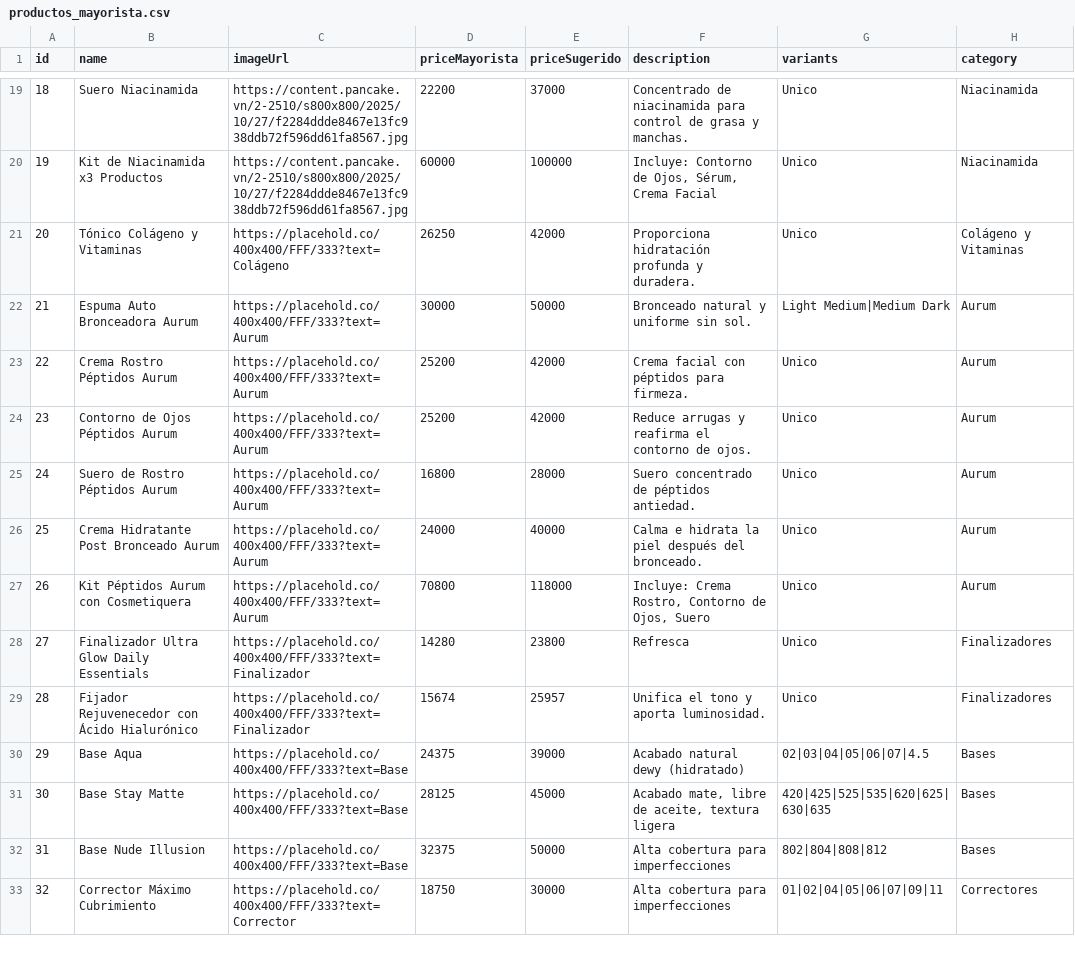
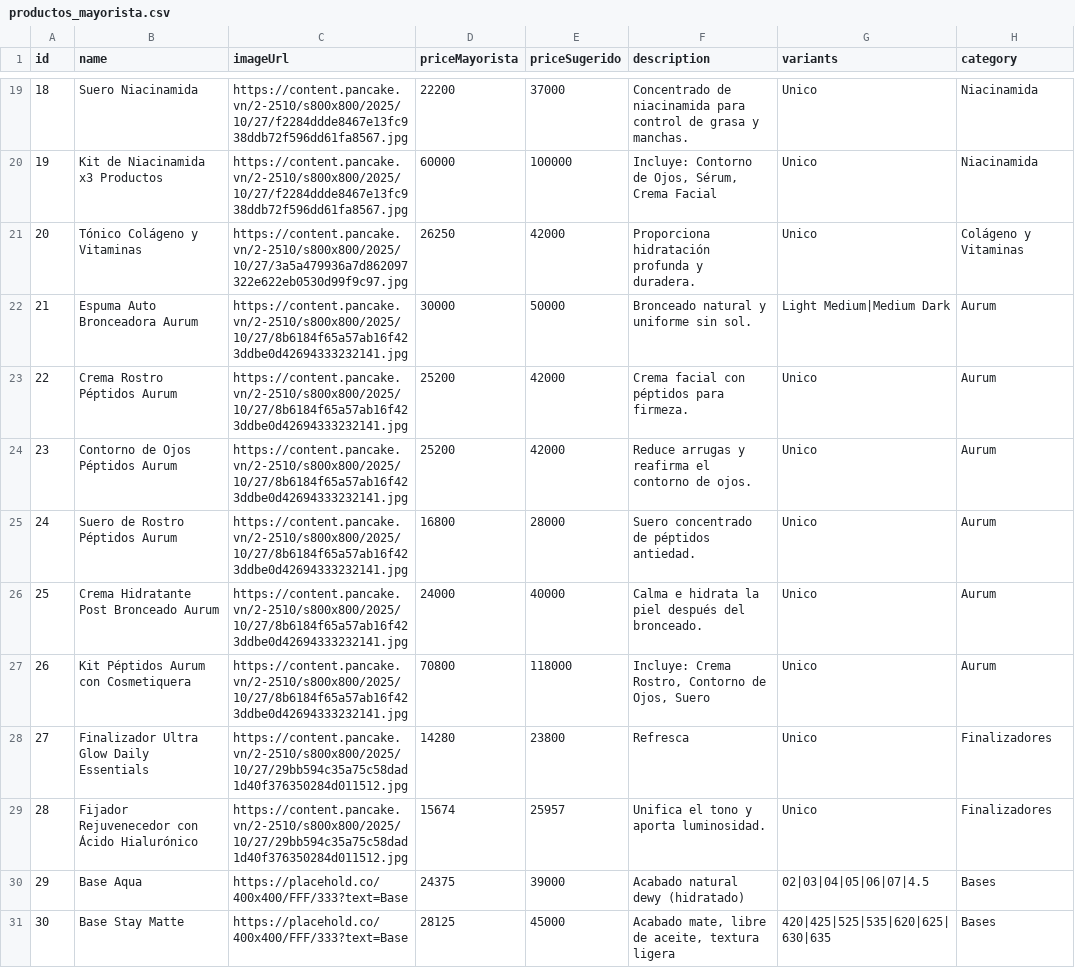
Before and after one commit to amsterdamlab/catalogowaba, a CSV file: productos_mayorista.csv, drawn as a sheet; only a part is shown, gaps mark what is left out; the shorter side is filled out with more unchanged rows.

Commit message:
Add files via upload

```diff
--- a/productos_mayorista.csv
+++ b/productos_mayorista.csv
@@ -20,11 +20,11 @@ id;name;imageUrl;priceMayorista;priceSugerido;description;variants;category
 19;Kit de Niacinamida x3 Productos;https://content.pancake.vn/2-2510/s800x800/2025/10/27/f2284ddde8467e13fc938ddb72f596dd61fa8567.jpg;60000;100000;Incluye: Contorno de Ojos, Sérum, Crema Facial;Unico;Niacinamida
-20;Tónico Colágeno y Vitaminas;https://placehold.co/400x400/FFF/333?text=Colágeno;26250;42000;Proporciona hidratación profunda y duradera.;Unico;Colágeno y Vitaminas
-21;Espuma Auto Bronceadora Aurum;https://placehold.co/400x400/FFF/333?text=Aurum;30000;50000;Bronceado natural y uniforme sin sol.;Light Medium|Medium Dark;Aurum
-22;Crema Rostro Péptidos Aurum;https://placehold.co/400x400/FFF/333?text=Aurum;25200;42000;Crema facial con péptidos para firmeza.;Unico;Aurum
-23;Contorno de Ojos Péptidos Aurum;https://placehold.co/400x400/FFF/333?text=Aurum;25200;42000;Reduce arrugas y reafirma el contorno de ojos.;Unico;Aurum
-24;Suero de Rostro Péptidos Aurum;https://placehold.co/400x400/FFF/333?text=Aurum;16800;28000;Suero concentrado de péptidos antiedad.;Unico;Aurum
-25;Crema Hidratante Post Bronceado Aurum;https://placehold.co/400x400/FFF/333?text=Aurum;24000;40000;Calma e hidrata la piel después del bronceado.;Unico;Aurum
-26;Kit Péptidos Aurum con Cosmetiquera;https://placehold.co/400x400/FFF/333?text=Aurum;70800;118000;Incluye: Crema Rostro, Contorno de Ojos, Suero;Unico;Aurum
-27;Finalizador Ultra Glow Daily Essentials;https://placehold.co/400x400/FFF/333?text=Finalizador;14280;23800;Refresca;Unico;Finalizadores
-28;Fijador Rejuvenecedor con Ácido Hialurónico;https://placehold.co/400x400/FFF/333?text=Finalizador;15674;25957;Unifica el tono y aporta luminosidad.;Unico;Finalizadores
+20;Tónico Colágeno y Vitaminas;https://content.pancake.vn/2-2510/s800x800/2025/10/27/3a5a479936a7d862097322e622eb0530d99f9c97.jpg;26250;42000;Proporciona hidratación profunda y duradera.;Unico;Colágeno y Vitaminas
+21;Espuma Auto Bronceadora Aurum;https://content.pancake.vn/2-2510/s800x800/2025/10/27/8b6184f65a57ab16f423ddbe0d42694333232141.jpg;30000;50000;Bronceado natural y uniforme sin sol.;Light Medium|Medium Dark;Aurum
+22;Crema Rostro Péptidos Aurum;https://content.pancake.vn/2-2510/s800x800/2025/10/27/8b6184f65a57ab16f423ddbe0d42694333232141.jpg;25200;42000;Crema facial con péptidos para firmeza.;Unico;Aurum
+23;Contorno de Ojos Péptidos Aurum;https://content.pancake.vn/2-2510/s800x800/2025/10/27/8b6184f65a57ab16f423ddbe0d42694333232141.jpg;25200;42000;Reduce arrugas y reafirma el contorno de ojos.;Unico;Aurum
+24;Suero de Rostro Péptidos Aurum;https://content.pancake.vn/2-2510/s800x800/2025/10/27/8b6184f65a57ab16f423ddbe0d42694333232141.jpg;16800;28000;Suero concentrado de péptidos antiedad.;Unico;Aurum
+25;Crema Hidratante Post Bronceado Aurum;https://content.pancake.vn/2-2510/s800x800/2025/10/27/8b6184f65a57ab16f423ddbe0d42694333232141.jpg;24000;40000;Calma e hidrata la piel después del bronceado.;Unico;Aurum
+26;Kit Péptidos Aurum con Cosmetiquera;https://content.pancake.vn/2-2510/s800x800/2025/10/27/8b6184f65a57ab16f423ddbe0d42694333232141.jpg;70800;118000;Incluye: Crema Rostro, Contorno de Ojos, Suero;Unico;Aurum
+27;Finalizador Ultra Glow Daily Essentials;https://content.pancake.vn/2-2510/s800x800/2025/10/27/29bb594c35a75c58dad1d40f376350284d011512.jpg;14280;23800;Refresca;Unico;Finalizadores
+28;Fijador Rejuvenecedor con Ácido Hialurónico;https://content.pancake.vn/2-2510/s800x800/2025/10/27/29bb594c35a75c58dad1d40f376350284d011512.jpg;15674;25957;Unifica el tono y aporta luminosidad.;Unico;Finalizadores
 29;Base Aqua;https://placehold.co/400x400/FFF/333?text=Base;24375;39000;Acabado natural dewy (hidratado);02|03|04|05|06|07|4.5;Bases
```
